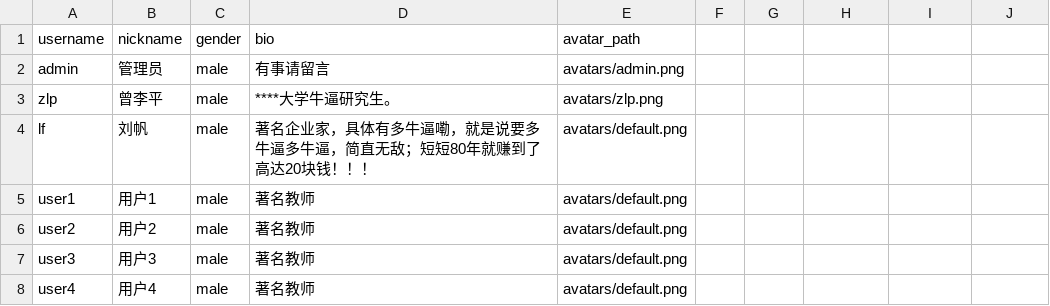
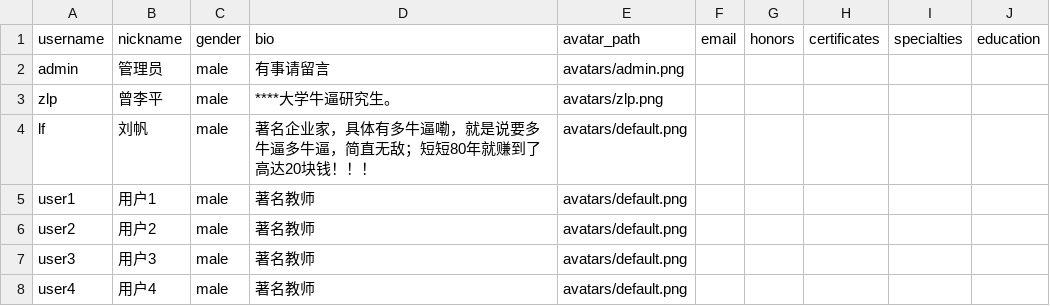
Before and after one commit to fuyang12138/course-management-web, a CSV file: db/info.csv, drawn as a sheet; only a part is shown; the diff names each change by its address in the sheet, - before the commit and + after, or states it on an @@ line.

```diff
--- a/db/info.csv
+++ b/db/info.csv
-F1: (empty)
+F1: email
-G1: (empty)
+G1: honors
-H1: (empty)
+H1: certificates
-I1: (empty)
+I1: specialties
-J1: (empty)
+J1: education
```
Also changed, not shown: db/friends_follow.csv, 14 other files.
